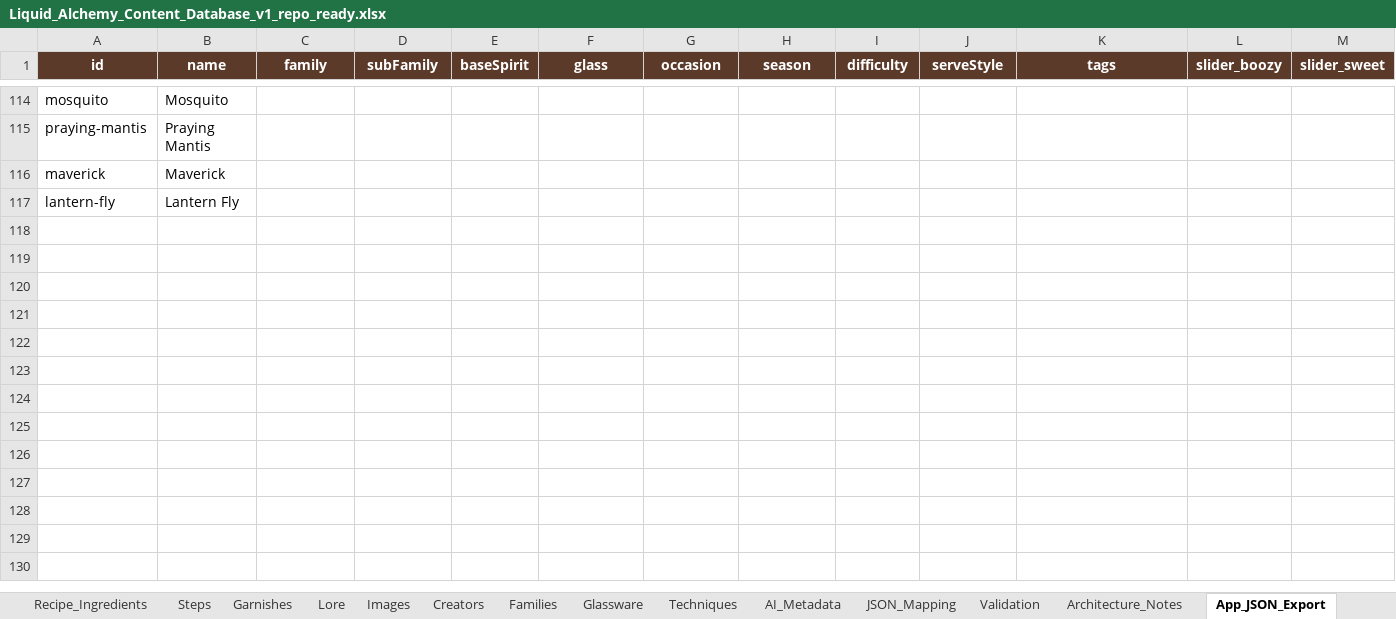
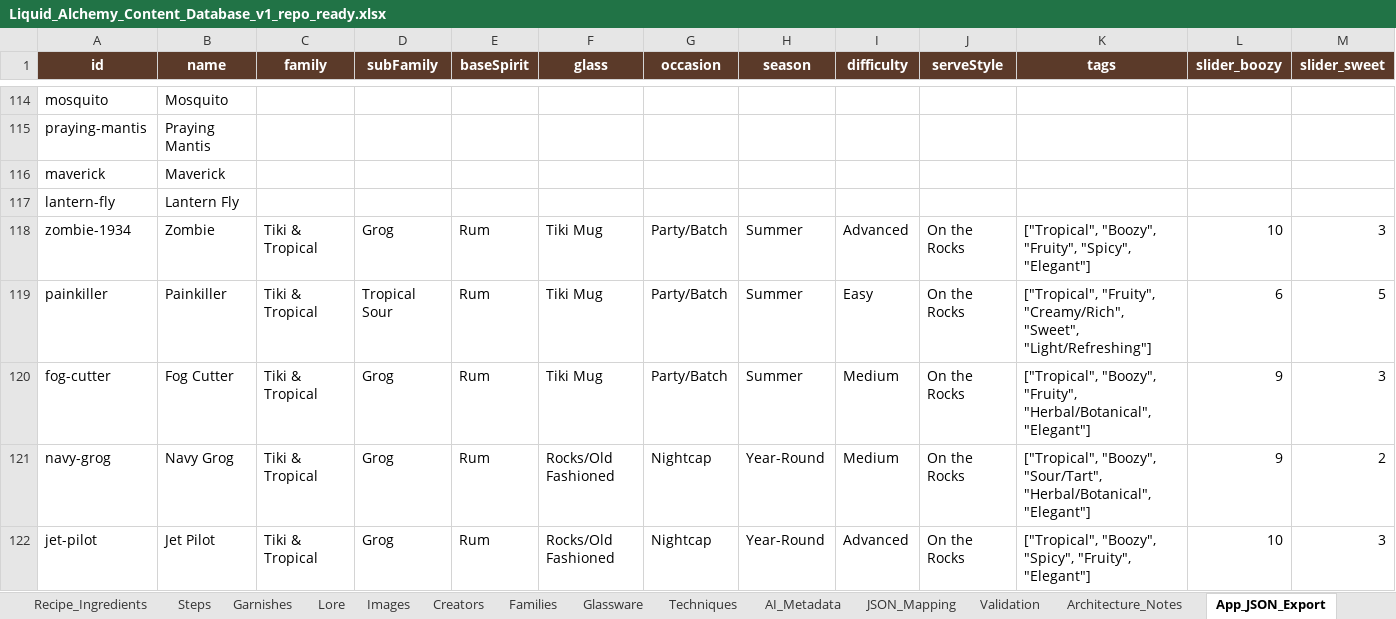
Before and after one commit to bridgetn2d/liquid-alchemy, an Excel workbook: content/workbook/Liquid_Alchemy_Content_Database_v1_repo_ready.xlsx, sheet App_JSON_Export, drawn as a sheet; only a part is shown, gaps mark what is left out; values as stored, in another font and other column widths than the file's, no borders; rows hold the shown columns only; the diff names each change by its address in the sheet, - before the commit and + after, or states it on an @@ line.

Commit message:
Add Tiki & Tropical pack (pack_003); mark 5 recipes live
Adds Zombie, Painkiller, Fog Cutter, Navy Grog, and Jet Pilot to the canonical workbook.

Recipes were imported and QA'd in Liquid Alchemy. Existing recipes remained intact.

Updates status from approved to live for the 5 Recipes rows, 5 App_JSON_Export rows, and the pack_003 Packs row.

No schema changes.

```diff
--- a/content/workbook/Liquid_Alchemy_Content_Database_v1_repo_ready.xlsx (sheet App_JSON_Export)
+++ b/content/workbook/Liquid_Alchemy_Content_Database_v1_repo_ready.xlsx (sheet App_JSON_Export)
+row 118: zombie-1934 | Zombie | Tiki & Tropical | Grog | Rum | Tiki Mug | Party/Batch | Summer | Advanced | On the Rocks | ["Tropical", "Boozy", "Fruity", "Spicy", "Elegant"] | 10 | 3
+row 119: painkiller | Painkiller | Tiki & Tropical | Tropical Sour | Rum | Tiki Mug | Party/Batch | Summer | Easy | On the Rocks | ["Tropical", "Fruity", "Creamy/Rich", "Sweet", "Light/Refreshing"] | 6 | 5
+row 120: fog-cutter | Fog Cutter | Tiki & Tropical | Grog | Rum | Tiki Mug | Party/Batch | Summer | Medium | On the Rocks | ["Tropical", "Boozy", "Fruity", "Herbal/Botanical", "Elegant"] | 9 | 3
+row 121: navy-grog | Navy Grog | Tiki & Tropical | Grog | Rum | Rocks/Old Fashioned | Nightcap | Year-Round | Medium | On the Rocks | ["Tropical", "Boozy", "Sour/Tart", "Herbal/Botanical", "Elegant"] | 9 | 2
+row 122: jet-pilot | Jet Pilot | Tiki & Tropical | Grog | Rum | Rocks/Old Fashioned | Nightcap | Year-Round | Advanced | On the Rocks | ["Tropical", "Boozy", "Spicy", "Fruity", "Elegant"] | 10 | 3
```
Also changed, not shown: sheet Recipe_Ingredients, sheet Recipes, sheet Lore, sheet Ingredients, sheet Garnishes, sheet Creators, 2 more sheets.
